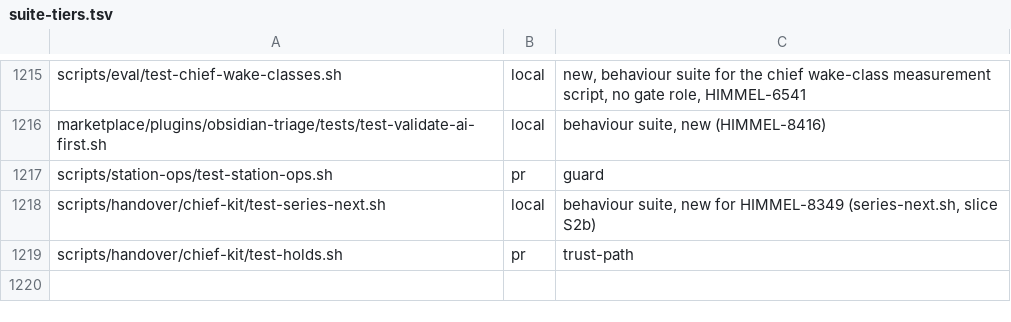
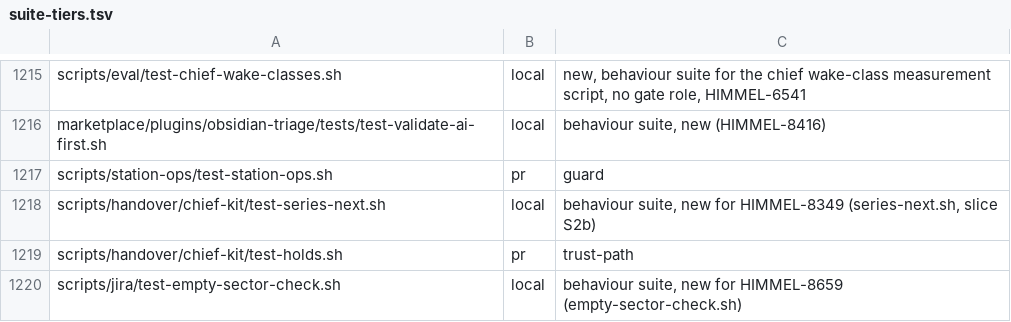
Before and after one commit to yotamleo-org/Himmel, a TSV file: scripts/ci/suite-tiers.tsv, drawn as a sheet; only a part is shown, gaps mark what is left out.

```diff
--- a/scripts/ci/suite-tiers.tsv
+++ b/scripts/ci/suite-tiers.tsv
@@ -1219 +1219,2 @@ scripts/handover/chief-kit/test-series-next.sh	local	behaviour suite, new for HI
 scripts/handover/chief-kit/test-holds.sh	pr	trust-path
+scripts/jira/test-empty-sector-check.sh	local	behaviour suite, new for HIMMEL-8659 (empty-sector-check.sh)
```
Also changed, not shown: scripts/ci/suite-durations.tsv, 10 other files.
